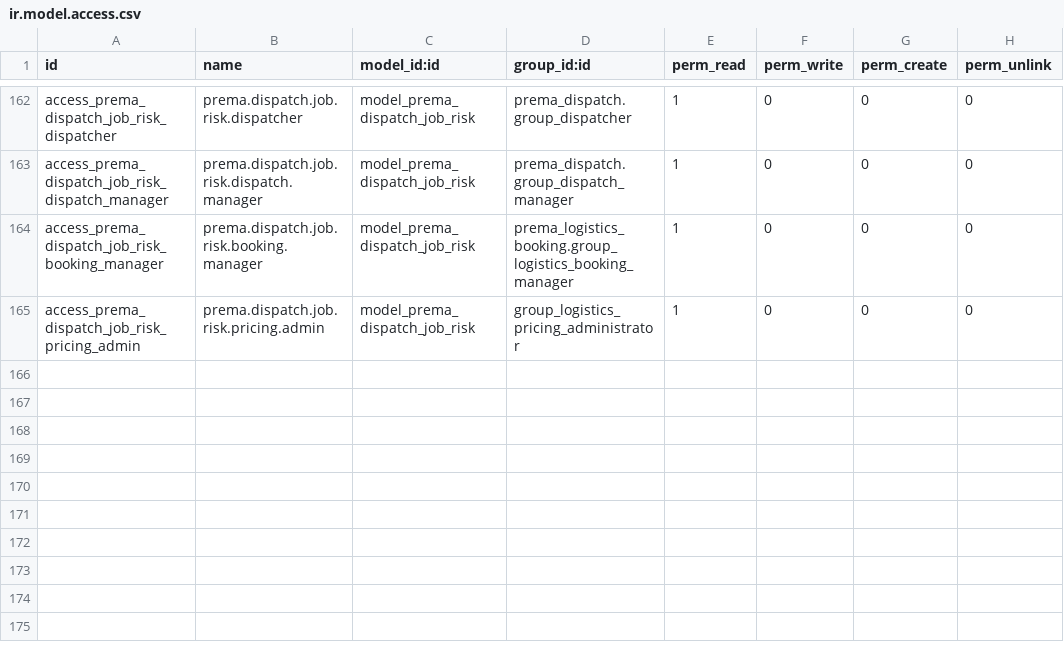
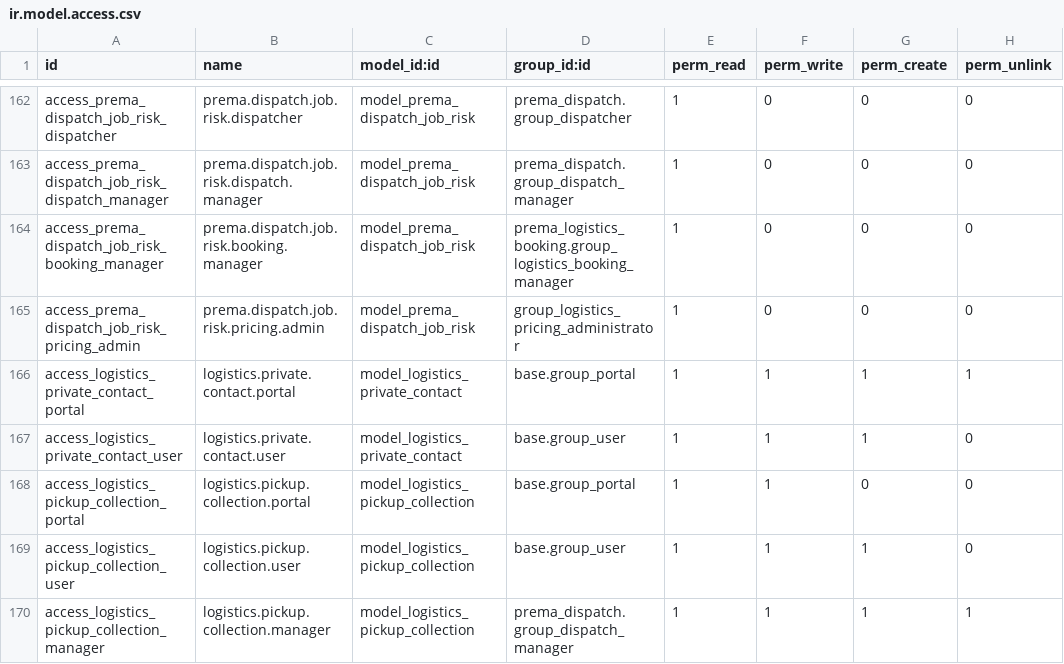
Before and after one commit to ahmadtibrahim/prema_dispatch, a CSV file: prema_logistics_booking/security/ir.model.access.csv, drawn as a sheet; only a part is shown, gaps mark what is left out; the diff names each change by its address in the sheet, - before the commit and + after, or states it on an @@ line.

```diff
--- a/prema_logistics_booking/security/ir.model.access.csv
+++ b/prema_logistics_booking/security/ir.model.access.csv
+row 166: access_logistics_private_contact_portal | logistics.private.contact.portal | model_logistics_private_contact | base.group_portal | 1 | 1 | 1 | 1
+row 167: access_logistics_private_contact_user | logistics.private.contact.user | model_logistics_private_contact | base.group_user | 1 | 1 | 1 | 0
+row 168: access_logistics_pickup_collection_portal | logistics.pickup.collection.portal | model_logistics_pickup_collection | base.group_portal | 1 | 1 | 0 | 0
+row 169: access_logistics_pickup_collection_user | logistics.pickup.collection.user | model_logistics_pickup_collection | base.group_user | 1 | 1 | 1 | 0
+row 170: access_logistics_pickup_collection_manager | logistics.pickup.collection.manager | model_logistics_pickup_collection | prema_dispatch.group_dispatch_manager | 1 | 1 | 1 | 1
```
Also changed, not shown: 8 other files.
